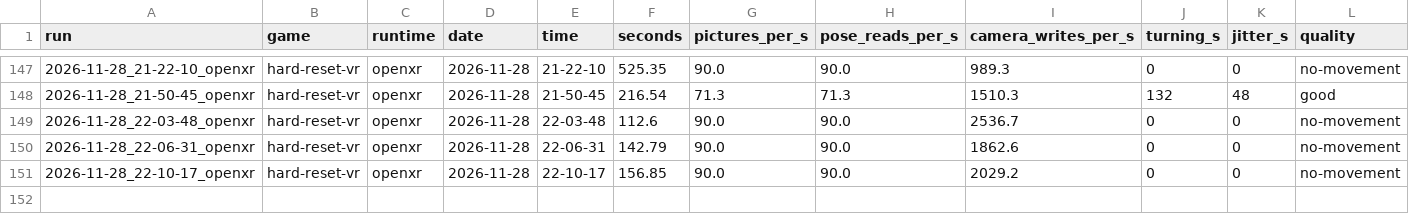
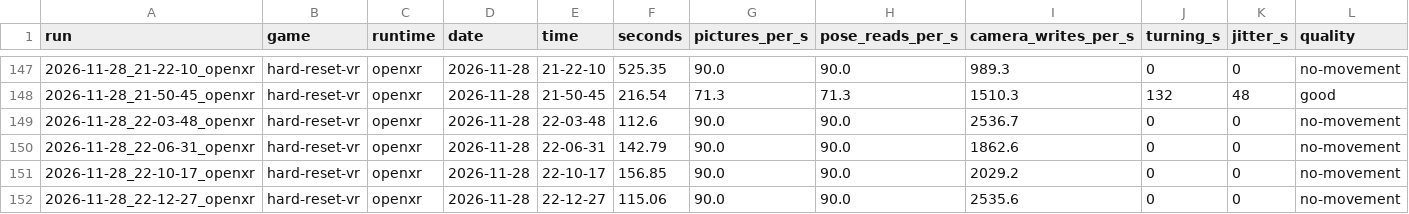
Before and after one commit to TefMeister/BeG0nE, a CSV file: camera-jitter/data/INDEX.csv, drawn as a sheet; only a part is shown, gaps mark what is left out; rows hold the shown columns only; the diff names each change by its address in the sheet, - before the commit and + after, or states it on an @@ line.

```diff
--- a/camera-jitter/data/INDEX.csv
+++ b/camera-jitter/data/INDEX.csv
+row 152: 2026-11-28_22-12-27_openxr | hard-reset-vr | openxr | 2026-11-28 | 22-12-27 | 115.06 | 90.0 | 90.0 | 2535.6 | 0 | 0 | no-movement
```
Also changed, not shown: ghost-hand/data/INDEX.csv, 6 other files.
